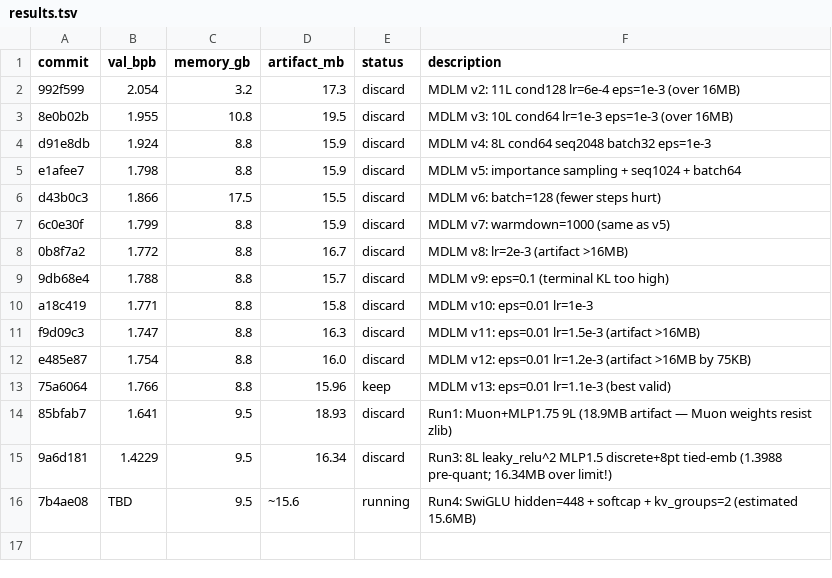
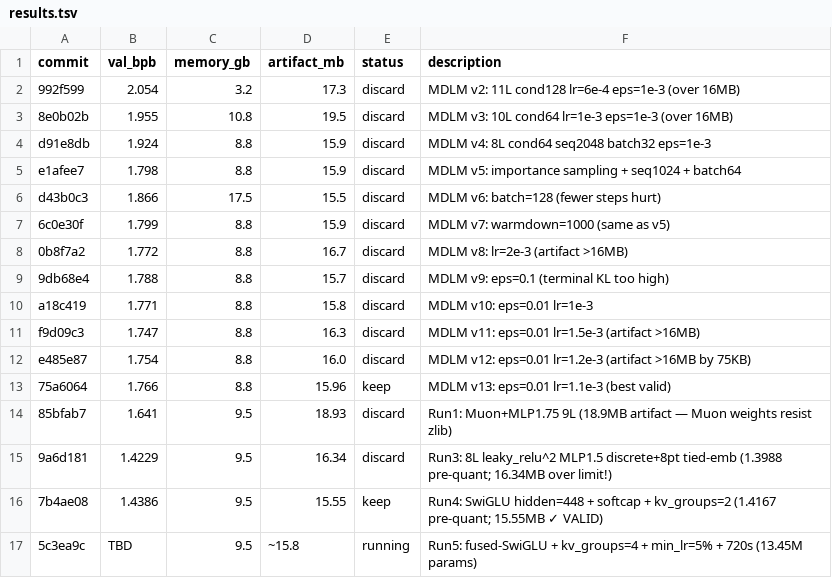
Before and after one commit to He-Wenhao/parameter-golf, a TSV file: results.tsv, drawn as a sheet.

```diff
--- a/results.tsv
+++ b/results.tsv
@@ -15,2 +15,3 @@ e485e87	1.754	8.8	16.0	discard	MDLM v12: eps=0.01 lr=1.2e-3 (artifact >16MB by 7
 9a6d181	1.4229	9.5	16.34	discard	Run3: 8L leaky_relu^2 MLP1.5 discrete+8pt tied-emb (1.3988 pre-quant; 16.34MB over limit!)
-7b4ae08	TBD	9.5	~15.6	running	Run4: SwiGLU hidden=448 + softcap + kv_groups=2 (estimated 15.6MB)
+7b4ae08	1.4386	9.5	15.55	keep	Run4: SwiGLU hidden=448 + softcap + kv_groups=2 (1.4167 pre-quant; 15.55MB ✓ VALID)
+5c3ea9c	TBD	9.5	~15.8	running	Run5: fused-SwiGLU + kv_groups=4 + min_lr=5% + 720s (13.45M params)
```
